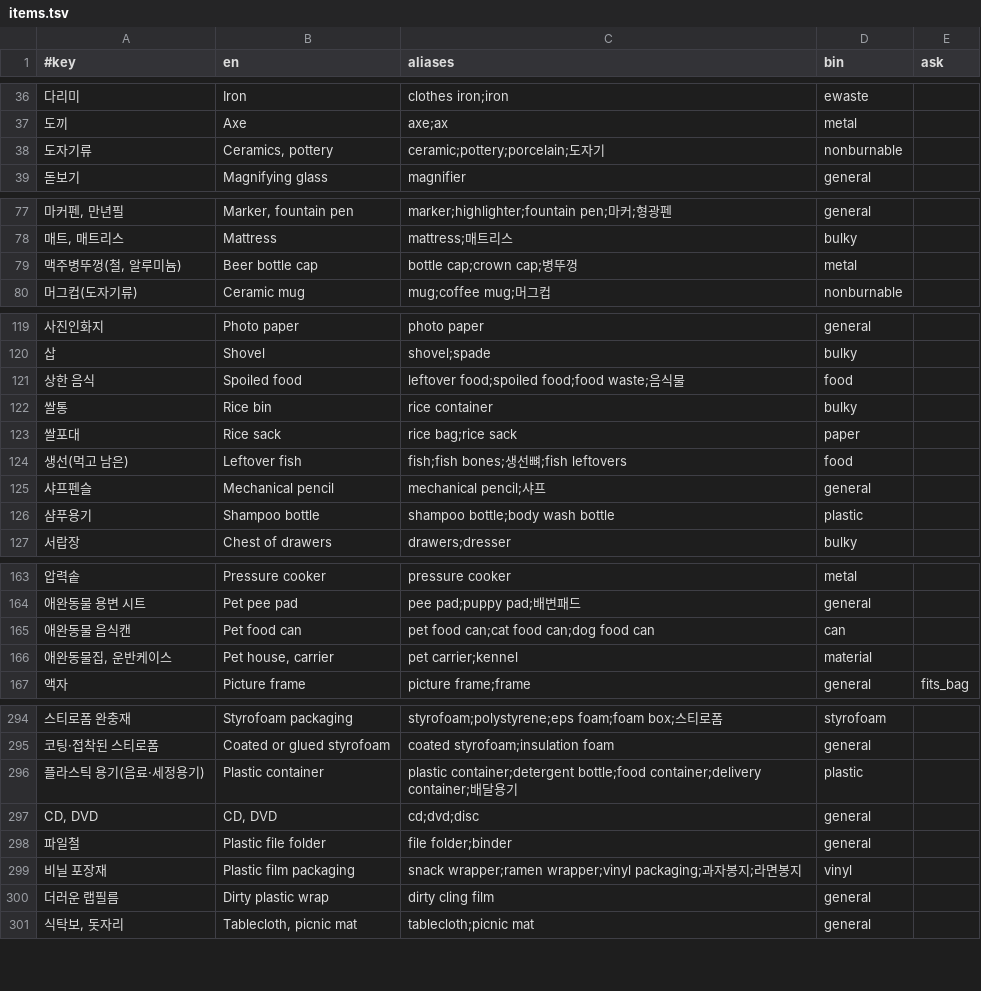
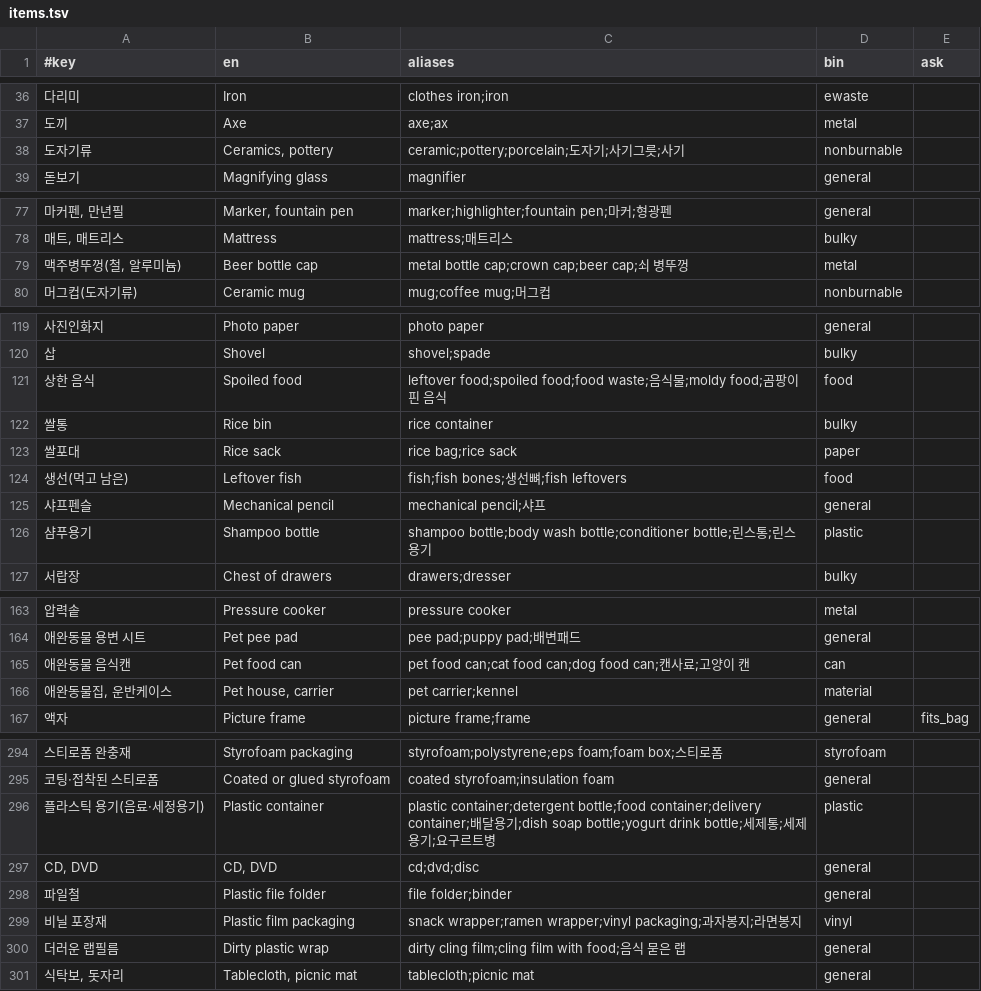
Before and after one commit to yumin-beep/bunri, a TSV file: data/items.tsv, drawn as a sheet; only a part is shown, gaps mark what is left out; the diff covers the shown part only.

```diff
--- a/data/items.tsv
+++ b/data/items.tsv
@@ -37,3 +37,3 @@
 도끼	Axe	axe;ax	metal	
-도자기류	Ceramics, pottery	ceramic;pottery;porcelain;도자기	nonburnable	
+도자기류	Ceramics, pottery	ceramic;pottery;porcelain;도자기;사기그릇;사기	nonburnable	
 돋보기	Magnifying glass	magnifier	general	
@@ -78,3 +78,3 @@
 매트, 매트리스	Mattress	mattress;매트리스	bulky	
-맥주병뚜껑(철, 알루미늄)	Beer bottle cap	bottle cap;crown cap;병뚜껑	metal	
+맥주병뚜껑(철, 알루미늄)	Beer bottle cap	metal bottle cap;crown cap;beer cap;쇠 병뚜껑	metal	
 머그컵(도자기류)	Ceramic mug	mug;coffee mug;머그컵	nonburnable	
@@ -120,3 +120,3 @@
 삽	Shovel	shovel;spade	bulky	
-상한 음식	Spoiled food	leftover food;spoiled food;food waste;음식물	food	
+상한 음식	Spoiled food	leftover food;spoiled food;food waste;음식물;moldy food;곰팡이 핀 음식	food	
 쌀통	Rice bin	rice container	bulky	
@@ -125,3 +125,3 @@
 샤프펜슬	Mechanical pencil	mechanical pencil;샤프	general	
-샴푸용기	Shampoo bottle	shampoo bottle;body wash bottle	plastic	
+샴푸용기	Shampoo bottle	shampoo bottle;body wash bottle;conditioner bottle;린스통;린스 용기	plastic	
 서랍장	Chest of drawers	drawers;dresser	bulky	
@@ -164,3 +164,3 @@
 애완동물 용변 시트	Pet pee pad	pee pad;puppy pad;배변패드	general	
-애완동물 음식캔	Pet food can	pet food can;cat food can;dog food can	can	
+애완동물 음식캔	Pet food can	pet food can;cat food can;dog food can;캔사료;고양이 캔	can	
 애완동물집, 운반케이스	Pet house, carrier	pet carrier;kennel	material	
@@ -295,3 +295,3 @@
 코팅·접착된 스티로폼	Coated or glued styrofoam	coated styrofoam;insulation foam	general	
-플라스틱 용기(음료·세정용기)	Plastic container	plastic container;detergent bottle;food container;delivery container;배달용기	plastic	
+플라스틱 용기(음료·세정용기)	Plastic container	plastic container;detergent bottle;food container;delivery container;배달용기;dish soap bottle;yogurt drink bottle;세제통;세제 용기;요구르트병	plastic	
 CD, DVD	CD, DVD	cd;dvd;disc	general	
@@ -299,3 +299,3 @@ CD, DVD	CD, DVD	cd;dvd;disc	general
 비닐 포장재	Plastic film packaging	snack wrapper;ramen wrapper;vinyl packaging;과자봉지;라면봉지	vinyl	
-더러운 랩필름	Dirty plastic wrap	dirty cling film	general	
+더러운 랩필름	Dirty plastic wrap	dirty cling film;cling film with food;음식 묻은 랩	general	
 식탁보, 돗자리	Tablecloth, picnic mat	tablecloth;picnic mat	general	
```
Also changed, not shown: 4 edited cells elsewhere in this file, 29 other files.
